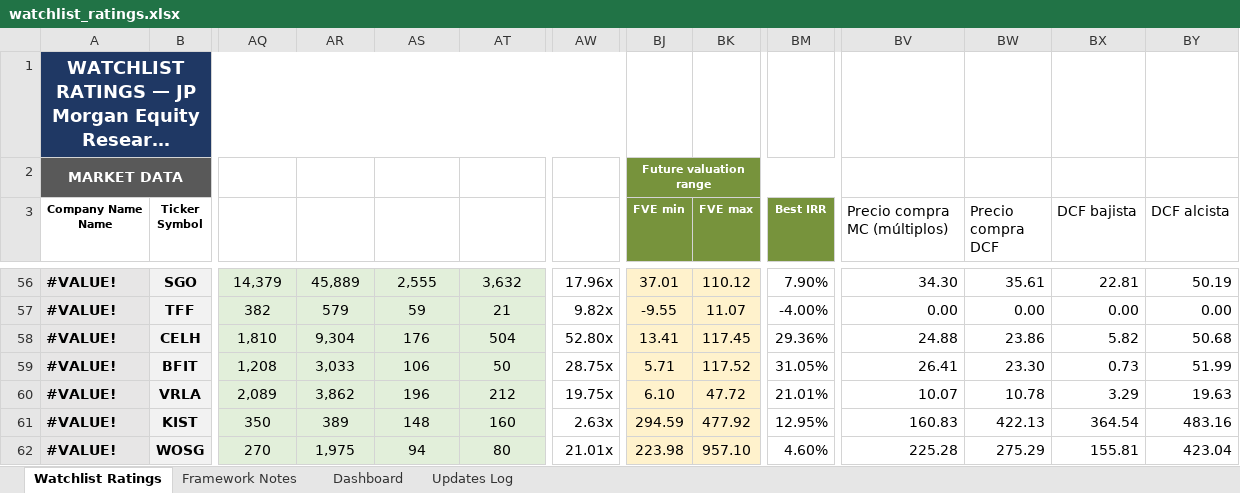
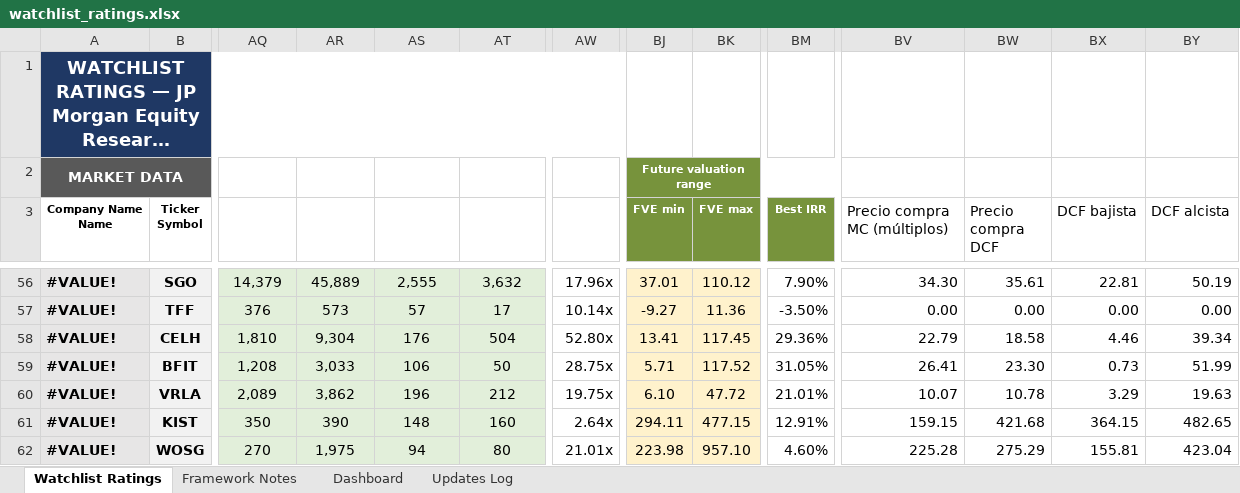
Before and after one commit to boletix/watchlist-dashboard, an Excel workbook: data/raw/watchlist_ratings.xlsx, sheet Watchlist Ratings, drawn as a sheet; only a part is shown, gaps mark what is left out; long unchanged cells end in …; values as stored, in another font and other column widths than the file's, no borders; the diff covers the shown part only; the diff names each change by its address in the sheet, - before the commit and + after, or states it on an @@ line.

```diff
--- a/data/raw/watchlist_ratings.xlsx (sheet Watchlist Ratings)
+++ b/data/raw/watchlist_ratings.xlsx (sheet Watchlist Ratings)
-AQ57 (Total Debt): 382
+AQ57 (Total Debt): 376
-AR57 (Enterprise Value): 579
+AR57 (Enterprise Value): 573
-AS57 (FCF LTM (unlevered)): 59
+AS57 (FCF LTM (unlevered)): 57
-AT57 (NOPAT LTM): 21
+AT57 (NOPAT LTM): 17
-AW57 (EV / FCF): 9.82x
+AW57 (EV / FCF): 10.14x
-BJ57 (FVE min): -9.55
+BJ57 (FVE min): -9.27
-BK57 (FVE max): 11.07
+BK57 (FVE max): 11.36
-BM57 (Best IRR): -4.00%
+BM57 (Best IRR): -3.50%
-BV58 (Precio compra MC (múltiplos)): 24.88
+BV58 (Precio compra MC (múltiplos)): 22.79
-BW58 (Precio compra DCF): 23.86
+BW58 (Precio compra DCF): 18.58
-BX58 (DCF bajista): 5.82
+BX58 (DCF bajista): 4.46
-BY58 (DCF alcista): 50.68
+BY58 (DCF alcista): 39.34
-AR61 (Enterprise Value): 389
+AR61 (Enterprise Value): 390
-AW61 (EV / FCF): 2.63x
+AW61 (EV / FCF): 2.64x
-BJ61 (FVE min): 294.59
+BJ61 (FVE min): 294.11
-BK61 (FVE max): 477.92
+BK61 (FVE max): 477.15
-BM61 (Best IRR): 12.95%
+BM61 (Best IRR): 12.91%
-BV61 (Precio compra MC (múltiplos)): 160.83
+BV61 (Precio compra MC (múltiplos)): 159.15
-BW61 (Precio compra DCF): 422.13
+BW61 (Precio compra DCF): 421.68
-BX61 (DCF bajista): 364.54
+BX61 (DCF bajista): 364.15
-BY61 (DCF alcista): 483.16
+BY61 (DCF alcista): 482.65
```
Also changed, not shown: 212 edited cells elsewhere in this sheet, sheet Updates Log, sheet Dashboard, sheet Framework Notes, formulas that keep their value, hidden cells, charts or pictures.
